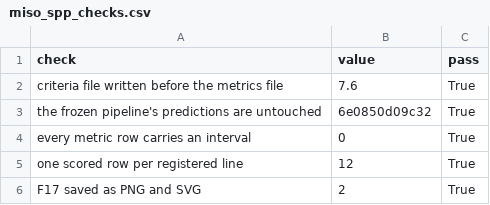
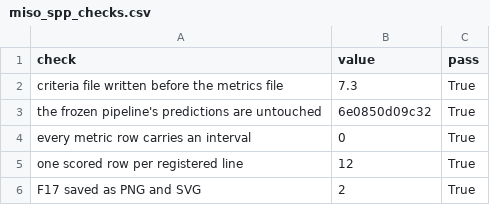
Before and after one commit to alanmossinger/Capstone, a CSV file: results/miso_spp_checks.csv, drawn as a sheet.

```diff
--- a/results/miso_spp_checks.csv
+++ b/results/miso_spp_checks.csv
@@ -1,3 +1,3 @@
 check,value,pass
-criteria file written before the metrics file,7.6,True
+criteria file written before the metrics file,7.3,True
 the frozen pipeline's predictions are untouched,6e0850d09c32,True
```
Also changed, not shown: results/eda_decline_clusters.csv, results/forecast_validation_choice.csv, 21 other files.
